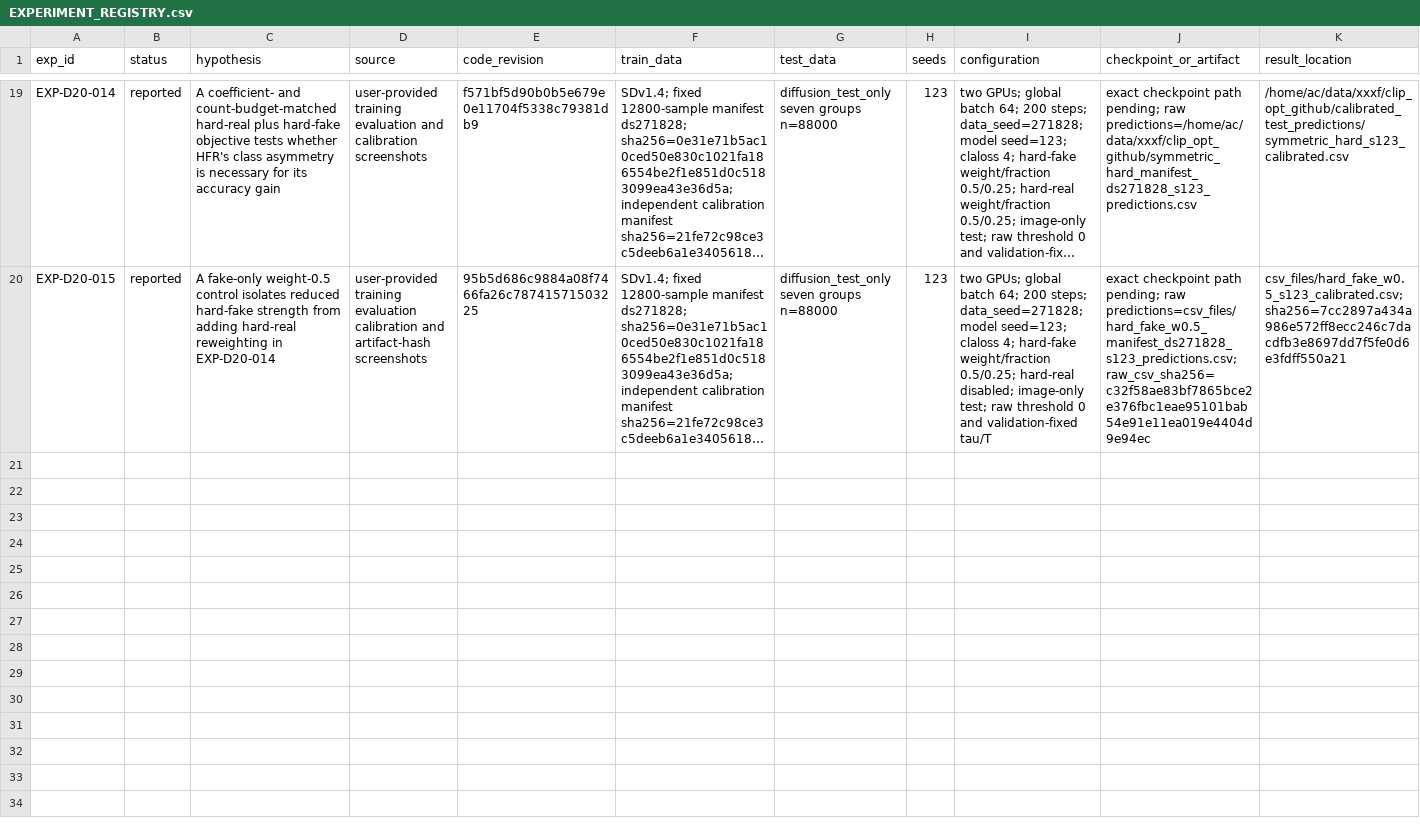
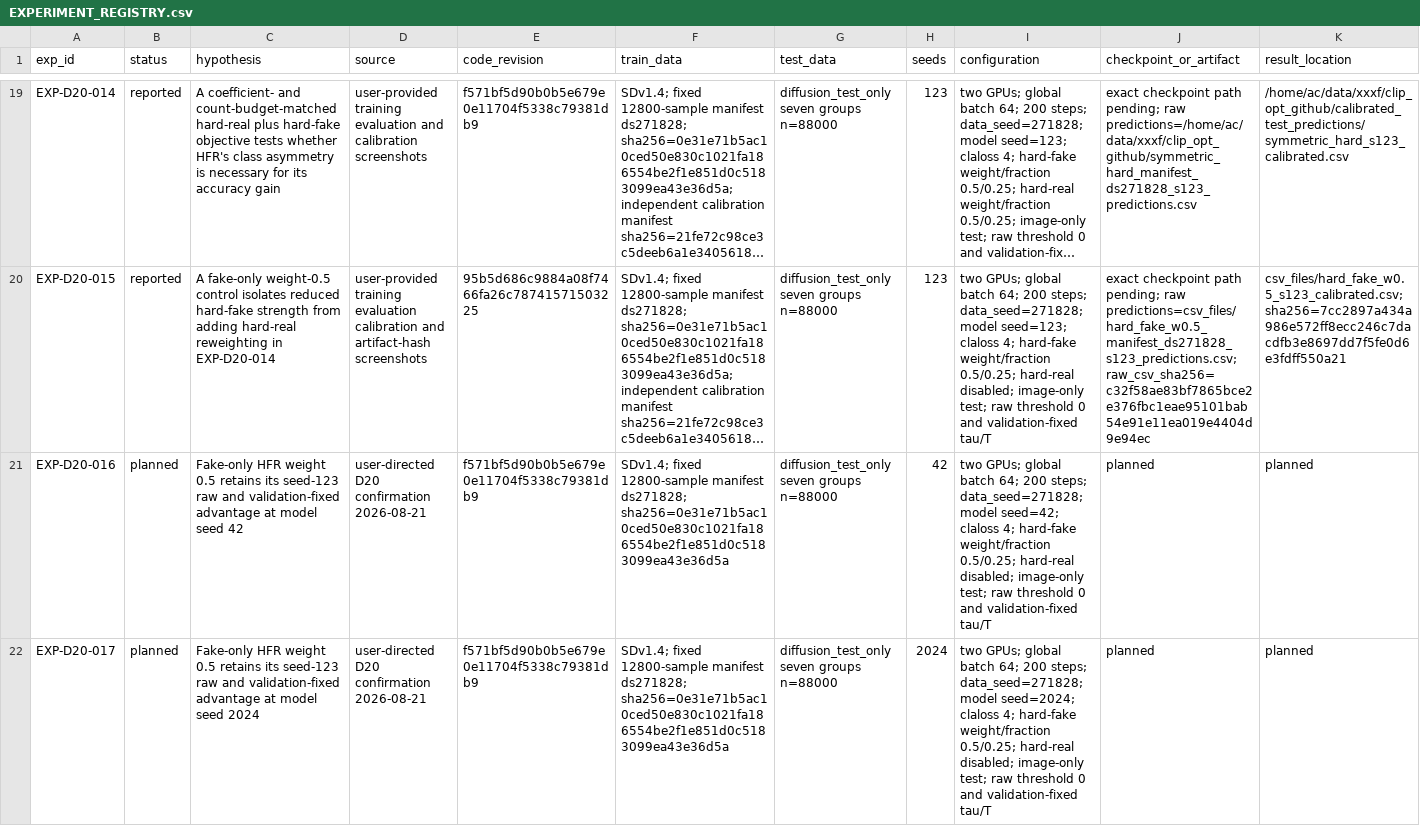
Before and after one commit to xxdf53/clip_opt, a CSV file: docs/project/EXPERIMENT_REGISTRY.csv, drawn as a sheet; only a part is shown, gaps mark what is left out; long unchanged cells end in …; rows hold the shown columns only; the diff names each change by its address in the sheet, - before the commit and + after, or states it on an @@ line.

Commit message:
docs: preregister half-weight HFR confirmations

```diff
--- a/docs/project/EXPERIMENT_REGISTRY.csv
+++ b/docs/project/EXPERIMENT_REGISTRY.csv
+row 21: EXP-D20-016 | planned | Fake-only HFR weight 0.5 retains its seed-123 raw and validation-fixed advantage at model seed 42 | user-directed D20 confirmation 2026-08-21 | f571bf5d90b0b5e679e0e11704f5338c79381db9 | SDv1.4; fixed 12800-sample manifest ds271828; sha256=0e31e71b5ac10ced50e830c1021fa186554be2f1e851d0c5183099ea43e36d5a | diffusion_test_only seven groups n=88000 | 42 | two GPUs; global batch 64; 200 steps; data_seed=271828; model seed=42; claloss 4; hard-fake weight/fraction 0.5/0.25; hard-real disabled; image-only test; raw threshold 0 and validation-fixed tau/T | planned | planned
+row 22: EXP-D20-017 | planned | Fake-only HFR weight 0.5 retains its seed-123 raw and validation-fixed advantage at model seed 2024 | user-directed D20 confirmation 2026-08-21 | f571bf5d90b0b5e679e0e11704f5338c79381db9 | SDv1.4; fixed 12800-sample manifest ds271828; sha256=0e31e71b5ac10ced50e830c1021fa186554be2f1e851d0c5183099ea43e36d5a | diffusion_test_only seven groups n=88000 | 2024 | two GPUs; global batch 64; 200 steps; data_seed=271828; model seed=2024; claloss 4; hard-fake weight/fraction 0.5/0.25; hard-real disabled; image-only test; raw threshold 0 and validation-fixed tau/T | planned | planned
```
Also changed, not shown: docs/project/T20_AUDIT_LEDGER.csv, 2 other files.
